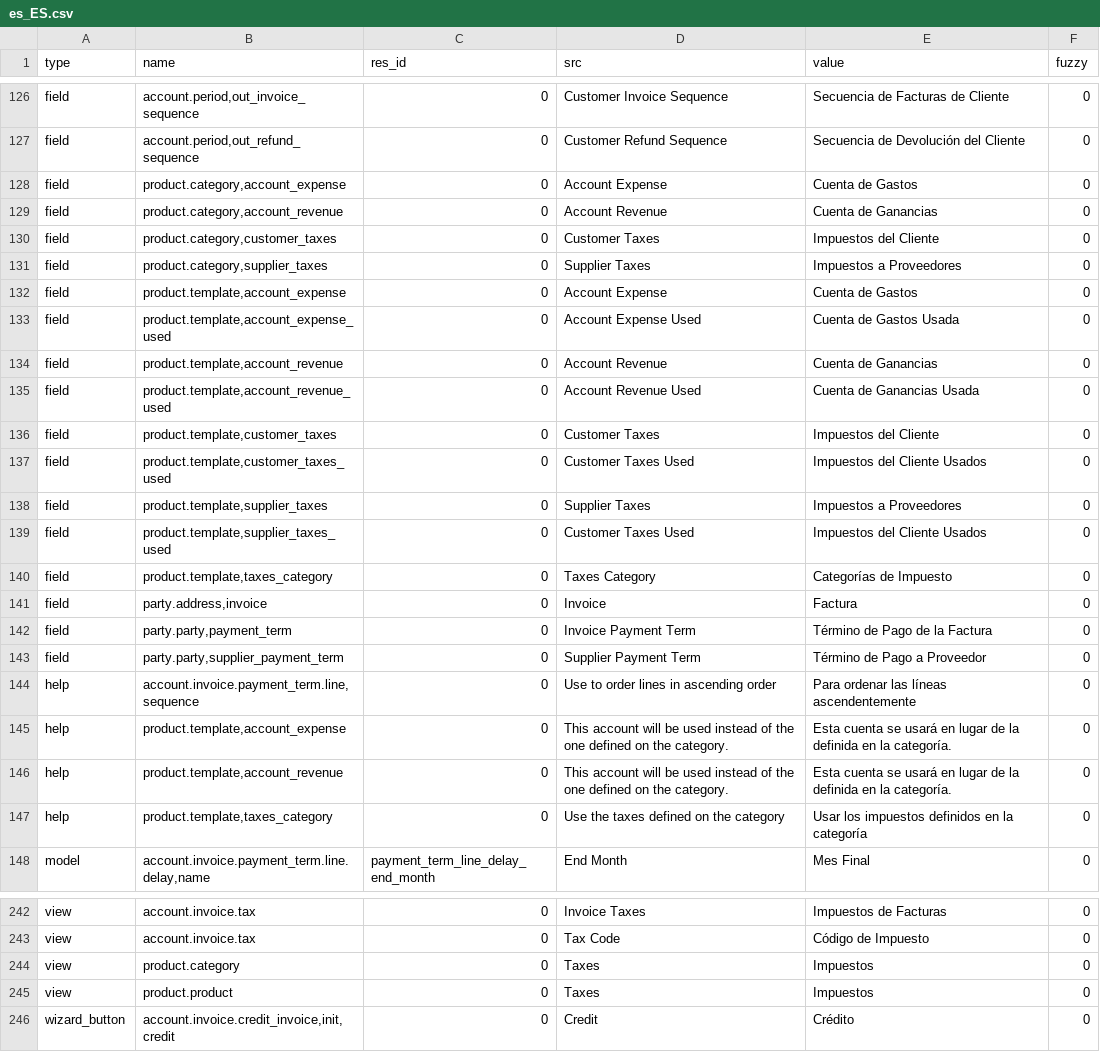
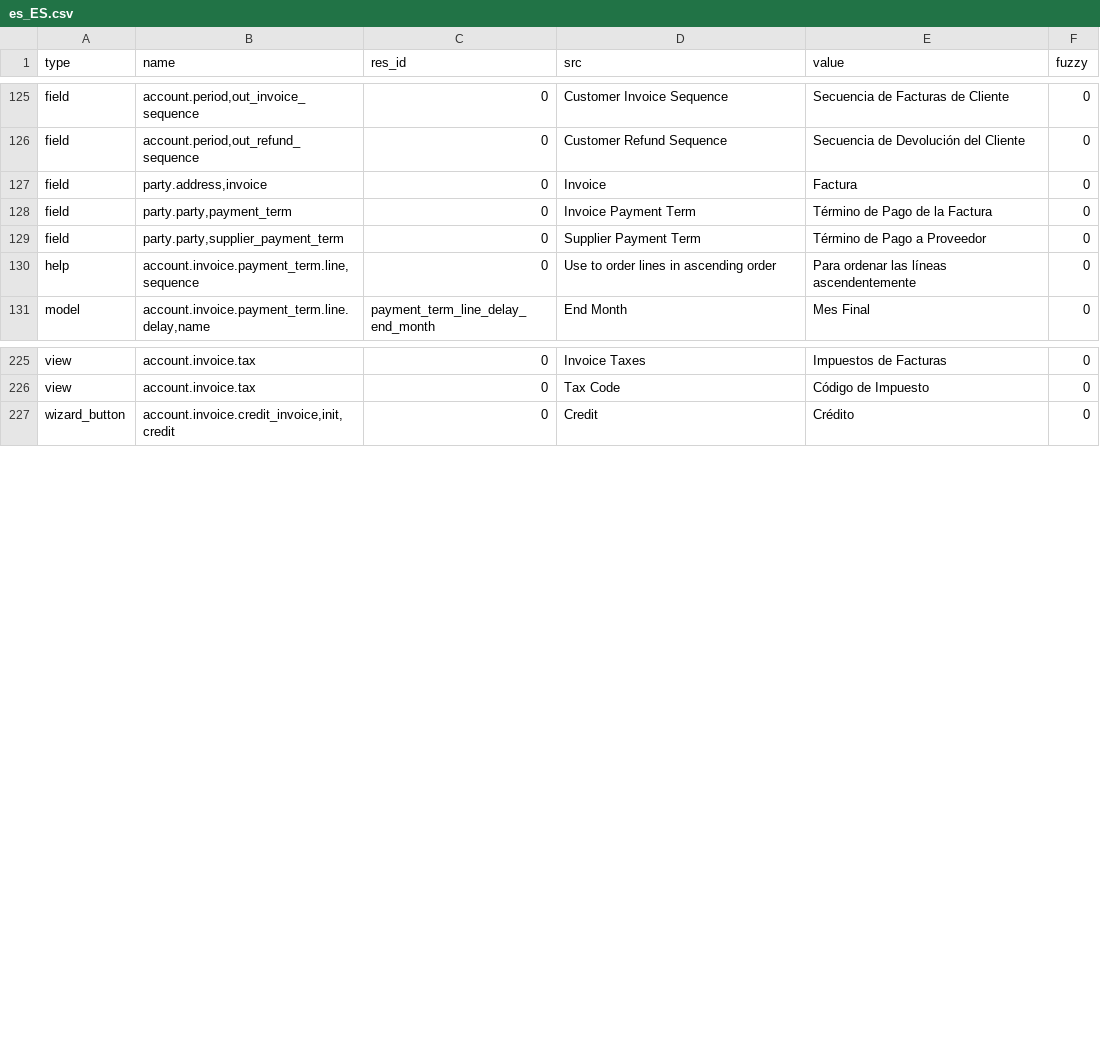
Before and after one commit to coopengo/account_invoice, a CSV file: es_ES.csv, drawn as a sheet; only a part is shown, gaps mark what is left out; the diff covers the shown part only; the diff names each change by its address in the sheet, - before the commit and + after, or states it on an @@ line.

Commit message:
Updating spanish translation

```diff
--- a/es_ES.csv
+++ b/es_ES.csv
-row 128: field | product.category,account_expense | 0 | Account Expense | Cuenta de Gastos | 0
-row 129: field | product.category,account_revenue | 0 | Account Revenue | Cuenta de Ganancias | 0
-row 130: field | product.category,customer_taxes | 0 | Customer Taxes | Impuestos del Cliente | 0
-row 131: field | product.category,supplier_taxes | 0 | Supplier Taxes | Impuestos a Proveedores | 0
-row 132: field | product.template,account_expense | 0 | Account Expense | Cuenta de Gastos | 0
-row 133: field | product.template,account_expense_used | 0 | Account Expense Used | Cuenta de Gastos Usada | 0
-row 134: field | product.template,account_revenue | 0 | Account Revenue | Cuenta de Ganancias | 0
-row 135: field | product.template,account_revenue_used | 0 | Account Revenue Used | Cuenta de Ganancias Usada | 0
-row 136: field | product.template,customer_taxes | 0 | Customer Taxes | Impuestos del Cliente | 0
-row 137: field | product.template,customer_taxes_used | 0 | Customer Taxes Used | Impuestos del Cliente Usados | 0
-row 138: field | product.template,supplier_taxes | 0 | Supplier Taxes | Impuestos a Proveedores | 0
-row 139: field | product.template,supplier_taxes_used | 0 | Customer Taxes Used | Impuestos del Cliente Usados | 0
-row 140: field | product.template,taxes_category | 0 | Taxes Category | Categorías de Impuesto | 0
-row 145: help | product.template,account_expense | 0 | This account will be used instead of the one defined on the category. | Esta cuenta se usará en lugar de la definida en la categoría. | 0
-row 146: help | product.template,account_revenue | 0 | This account will be used instead of the one defined on the category. | Esta cuenta se usará en lugar de la definida en la categoría. | 0
-row 147: help | product.template,taxes_category | 0 | Use the taxes defined on the category | Usar los impuestos definidos en la categoría | 0
-row 244: view | product.category | 0 | Taxes | Impuestos | 0
-row 245: view | product.product | 0 | Taxes | Impuestos | 0
```
Also changed, not shown: 1 removed row and 2 edited cells elsewhere in this file.
